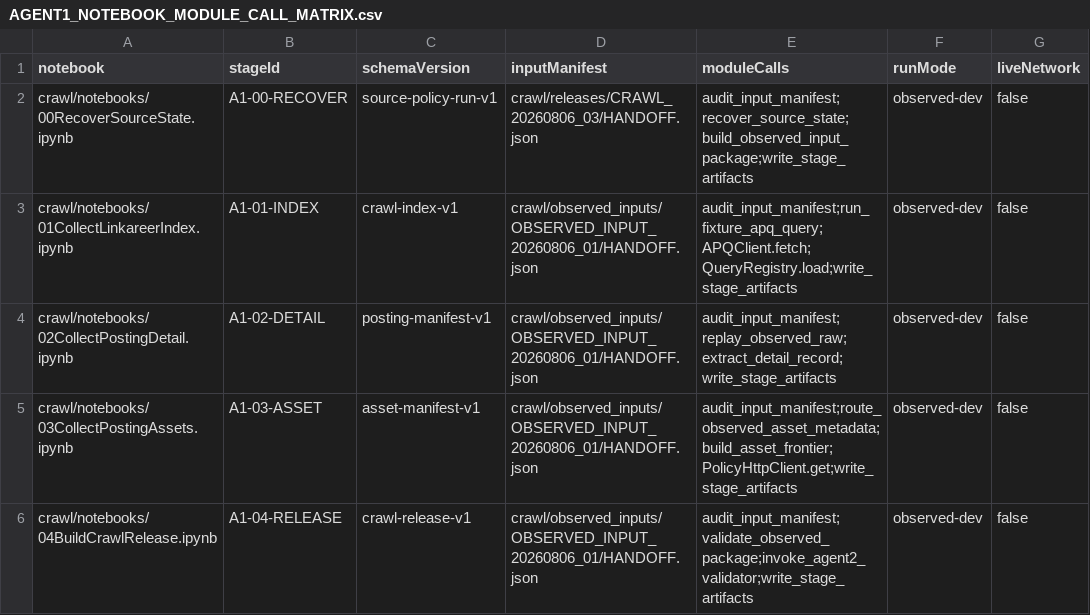
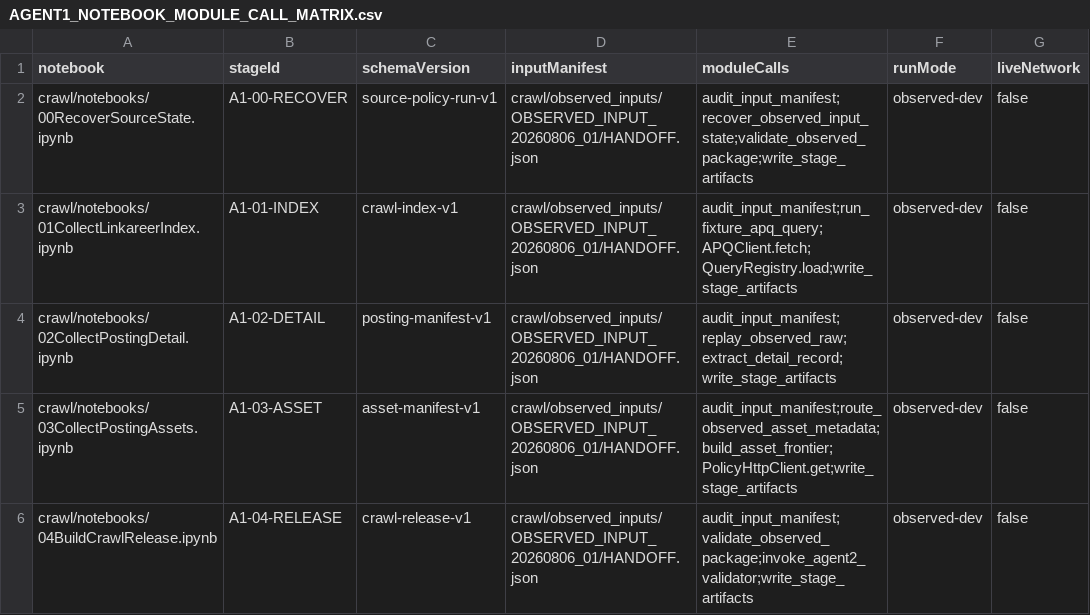
Before and after one commit to Siegfriex/SBS_dataScience, a CSV file: DSJA/project_4/crawl/reports/m1/AGENT1_NOTEBOOK_MODULE_CALL_MATRIX.csv, drawn as a sheet.

Commit message:
test(crawl): refresh observed-default notebook evidence

```diff
--- a/DSJA/project_4/crawl/reports/m1/AGENT1_NOTEBOOK_MODULE_CALL_MATRIX.csv
+++ b/DSJA/project_4/crawl/reports/m1/AGENT1_NOTEBOOK_MODULE_CALL_MATRIX.csv
@@ -1,3 +1,3 @@
 notebook,stageId,schemaVersion,inputManifest,moduleCalls,runMode,liveNetwork
-crawl/notebooks/00RecoverSourceState.ipynb,A1-00-RECOVER,source-policy-run-v1,crawl/releases/CRAWL_20260806_03/HANDOFF.json,audit_input_manifest;recover_source_state;build_observed_input_package;write_stage_artifacts,observed-dev,false
+crawl/notebooks/00RecoverSourceState.ipynb,A1-00-RECOVER,source-policy-run-v1,crawl/observed_inputs/OBSERVED_INPUT_20260806_01/HANDOFF.json,audit_input_manifest;recover_observed_input_state;validate_observed_package;write_stage_artifacts,observed-dev,false
 crawl/notebooks/01CollectLinkareerIndex.ipynb,A1-01-INDEX,crawl-index-v1,crawl/observed_inputs/OBSERVED_INPUT_20260806_01/HANDOFF.json,audit_input_manifest;run_fixture_apq_query;APQClient.fetch;QueryRegistry.load;write_stage_artifacts,observed-dev,false
```
Also changed, not shown: DSJA/project_4/crawl/runs/notebooks/observed-dev/AGENT1_20260806_01/A1-00-RECOVER/detail_frontier.csv, DSJA/project_4/crawl/runs/notebooks/observed-dev/AGENT1_20260806_01/A1-00-RECOVER/stage_quality.csv, 27 other files.
